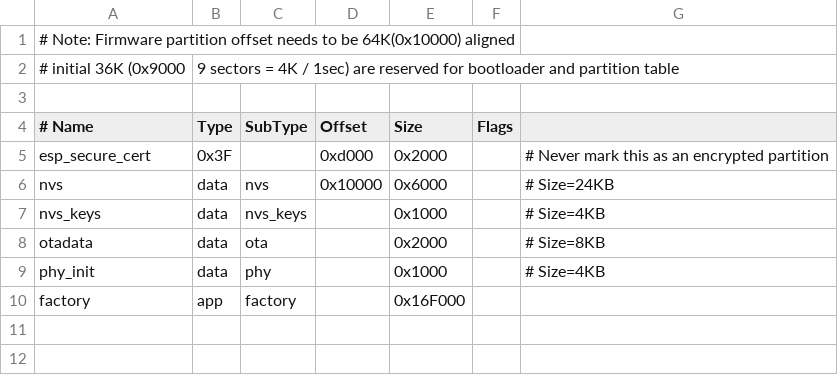
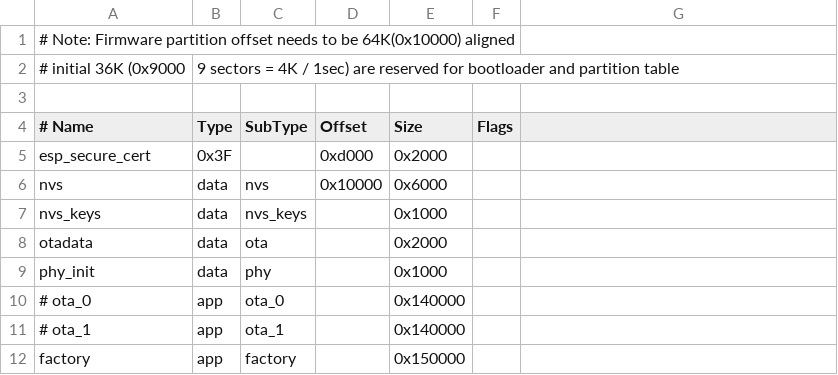
Before and after one commit to YOGYUI/matter-esp32-ws2812, a CSV file: partitions.csv, drawn as a sheet.

```diff
--- a/partitions.csv
+++ b/partitions.csv
@@ -4,7 +4,9 @@
 #    Name,          Type,   SubType,    Offset,     Size,       Flags
-esp_secure_cert,    0x3F,   ,           0xd000,     0x2000,     ,       # Never mark this as an encrypted partition
-nvs,                data,   nvs,        0x10000,    0x6000,     ,       # Size=24KB
-nvs_keys,           data,   nvs_keys,   ,           0x1000,     ,       # Size=4KB
-otadata,            data,   ota,        ,           0x2000,     ,       # Size=8KB
-phy_init,           data,   phy,        ,           0x1000,     ,       # Size=4KB
-factory,            app,    factory,    ,           0x16F000,   ,
+esp_secure_cert,    0x3F,   ,           0xd000,     0x2000,     ,
+nvs,                data,   nvs,        0x10000,    0x6000,     ,
+nvs_keys,           data,   nvs_keys,   ,           0x1000,     ,
+otadata,            data,   ota,        ,           0x2000,     ,
+phy_init,           data,   phy,        ,           0x1000,     ,
+# ota_0,              app,    ota_0,      ,           0x140000,   ,
+# ota_1,              app,    ota_1,      ,           0x140000,   ,
+factory,            app,    factory,    ,           0x150000,   ,
```
Also changed, not shown: 23 other files.
